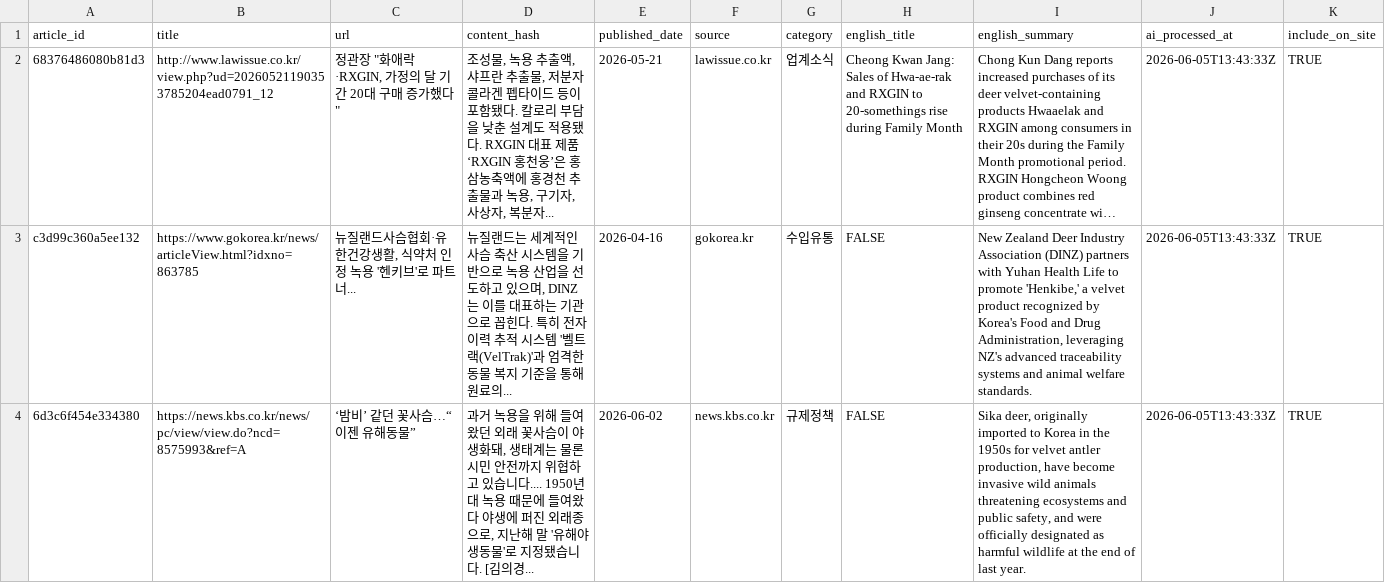
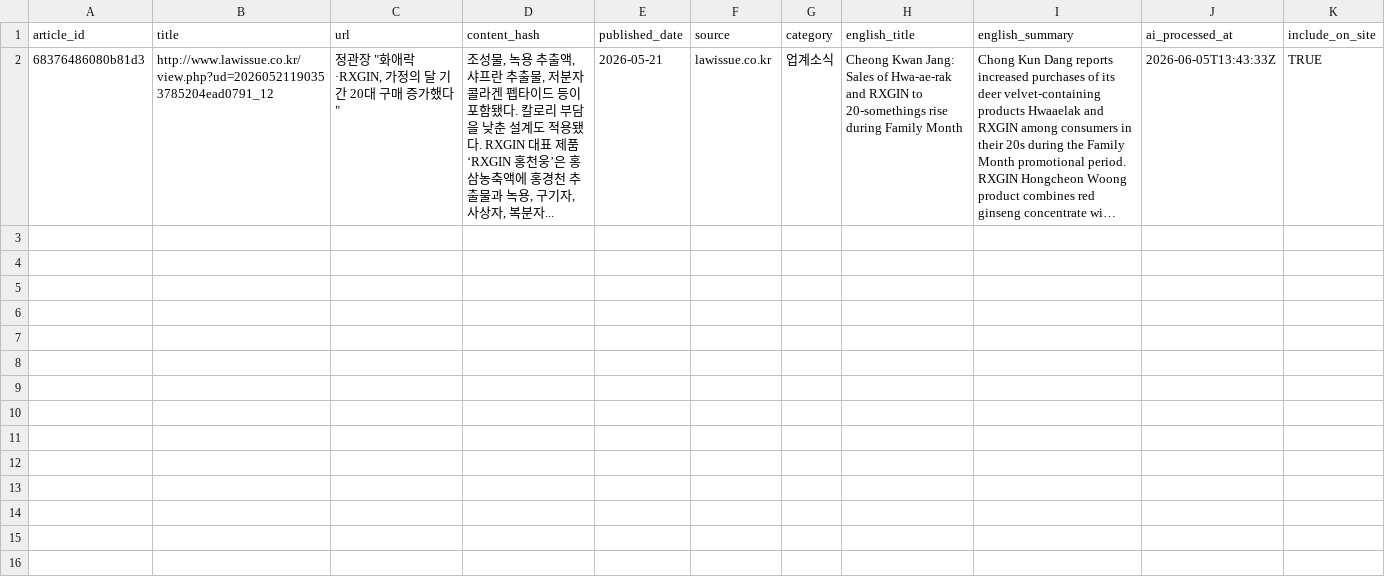
Before and after one commit to wkdjk/velvet-knowledge-hub, a CSV file: docs/downloads/news_pulse.csv, drawn as a sheet; long unchanged cells end in …; the diff names each change by its address in the sheet, - before the commit and + after, or states it on an @@ line.

```diff
--- a/docs/downloads/news_pulse.csv
+++ b/docs/downloads/news_pulse.csv
-row 3: c3d99c360a5ee132 | https://www.gokorea.kr/news/articleView.html?idxno=863785 | 뉴질랜드사슴협회·유한건강생활, 식약처 인정 녹용 '헨키브'로 파트너... | 뉴질랜드는 세계적인 사슴 축산 시스템을 기반으로 녹용 산업을 선도하고 있으며, DINZ는 이를 대표하는 기관으로 꼽힌다. 특히 전자 이력 추적 시스템 '벨트랙(VelTrak)'과 엄격한 동물 복지 기준을 통해 원료의... | 2026-04-16 | gokorea.kr | 수입유통 | FALSE | New Zealand Deer Industry Association (DINZ) partners with Yuhan Health Life to promote 'Henkibe,' a velvet product recognized by Korea's Food and Drug Administration, leveraging NZ's advanced traceability systems and animal welfare standards. | 2026-06-05T13:43:33Z | TRUE
-row 4: 6d3c6f454e334380 | https://news.kbs.co.kr/news/pc/view/view.do?ncd=8575993&ref=A | ‘밤비’ 같던 꽃사슴…“이젠 유해동물” | 과거 녹용을 위해 들여왔던 외래 꽃사슴이 야생화돼, 생태계는 물론 시민 안전까지 위협하고 있습니다.... 1950년대 녹용 때문에 들여왔다 야생에 퍼진 외래종으로, 지난해 말 '유해야생동물'로 지정됐습니다. [김의경... | 2026-06-02 | news.kbs.co.kr | 규제정책 | FALSE | Sika deer, originally imported to Korea in the 1950s for velvet antler production, have become invasive wild animals threatening ecosystems and public safety, and were officially designated as harmful wildlife at the end of last year. | 2026-06-05T13:43:33Z | TRUE
```
Also changed, not shown: 2 other files.
